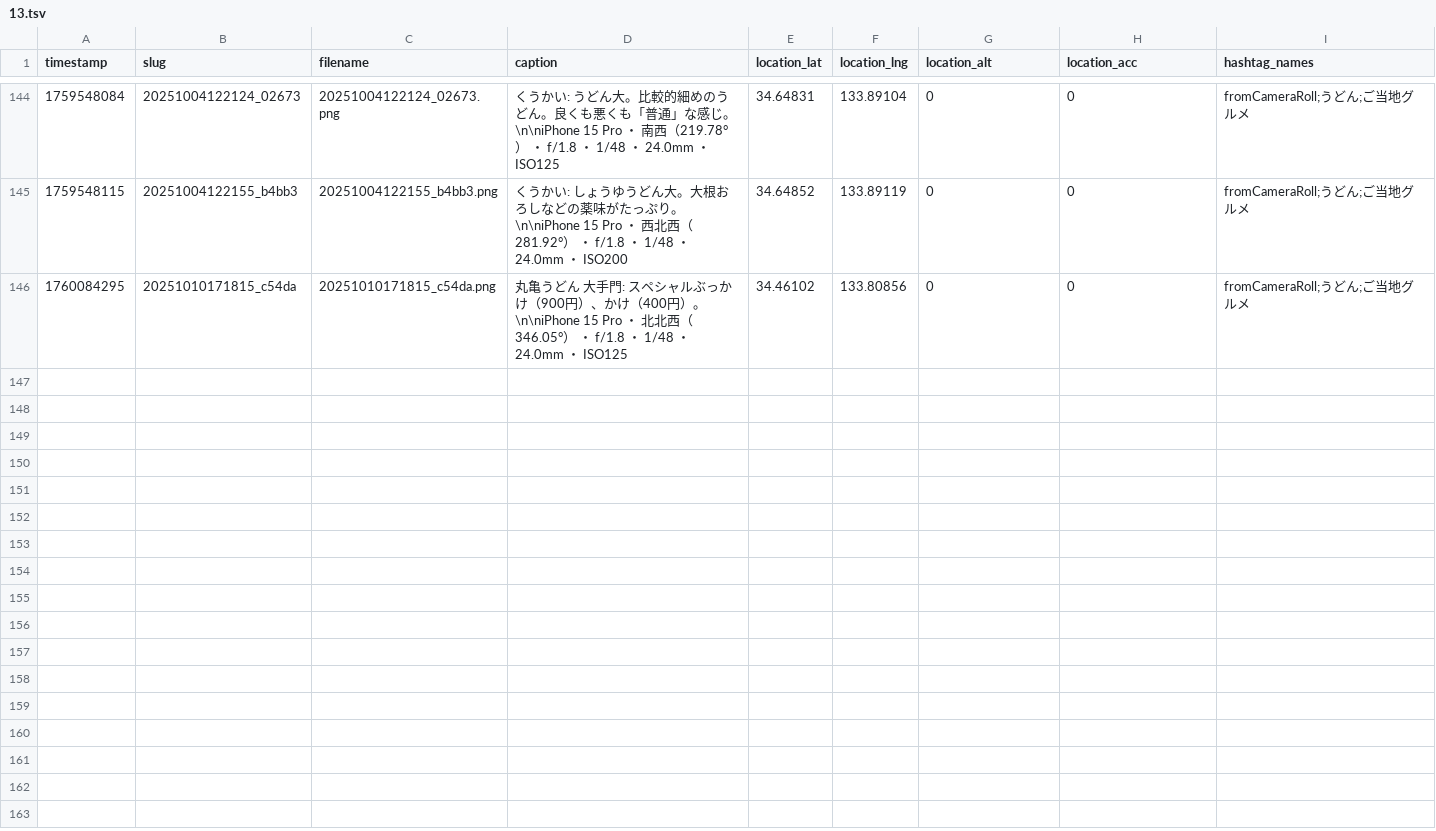
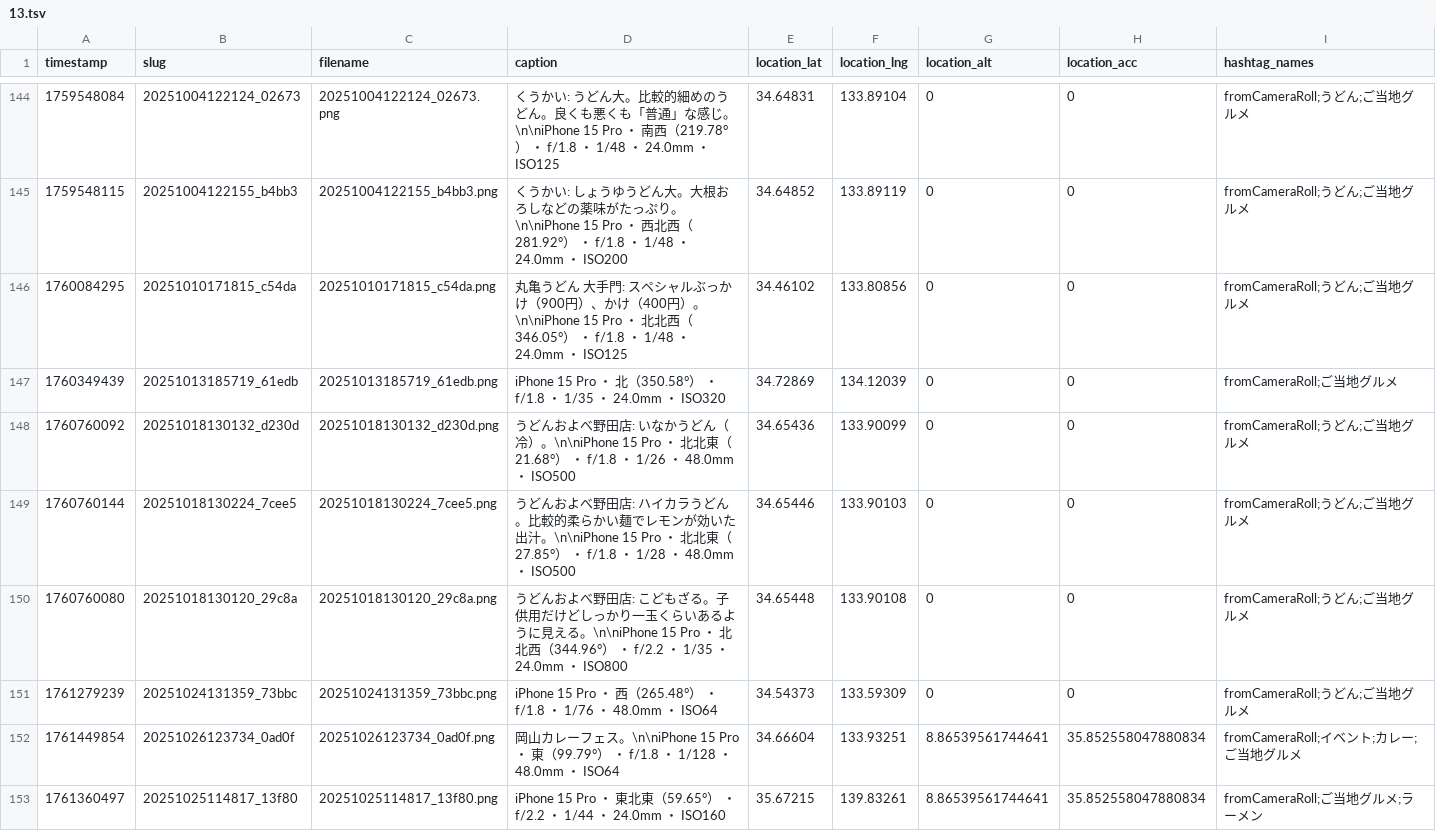
Before and after one commit to cocolabJP/repot-archive, a TSV file: data/v2_tsv/13.tsv, drawn as a sheet; only a part is shown, gaps mark what is left out; the diff covers the shown part only.

```diff
--- a/data/v2_tsv/13.tsv
+++ b/data/v2_tsv/13.tsv
@@ -146 +146,8 @@ timestamp	slug	filename	caption	location_lat	location_lng	location_alt	location_
 1760084295	20251010171815_c54da	20251010171815_c54da.png	丸亀うどん 大手門: スペシャルぶっかけ（900円）、かけ（400円）。\n\niPhone 15 Pro ・ 北北西（346.05°） ・ f/1.8 ・ 1/48 ・ 24.0mm ・ ISO125	34.46102	133.80856	0	0	fromCameraRoll;うどん;ご当地グルメ
+1760349439	20251013185719_61edb	20251013185719_61edb.png	iPhone 15 Pro ・ 北（350.58°） ・ f/1.8 ・ 1/35 ・ 24.0mm ・ ISO320	34.72869	134.12039	0	0	fromCameraRoll;ご当地グルメ
+1760760092	20251018130132_d230d	20251018130132_d230d.png	うどんおよべ野田店: いなかうどん（冷）。\n\niPhone 15 Pro ・ 北北東（21.68°） ・ f/1.8 ・ 1/26 ・ 48.0mm ・ ISO500	34.65436	133.90099	0	0	fromCameraRoll;うどん;ご当地グルメ
+1760760144	20251018130224_7cee5	20251018130224_7cee5.png	うどんおよべ野田店: ハイカラうどん。比較的柔らかい麺でレモンが効いた出汁。\n\niPhone 15 Pro ・ 北北東（27.85°） ・ f/1.8 ・ 1/28 ・ 48.0mm ・ ISO500	34.65446	133.90103	0	0	fromCameraRoll;うどん;ご当地グルメ
+1760760080	20251018130120_29c8a	20251018130120_29c8a.png	うどんおよべ野田店: こどもざる。子供用だけどしっかり一玉くらいあるように見える。\n\niPhone 15 Pro ・ 北北西（344.96°） ・ f/2.2 ・ 1/35 ・ 24.0mm ・ ISO800	34.65448	133.90108	0	0	fromCameraRoll;うどん;ご当地グルメ
+1761279239	20251024131359_73bbc	20251024131359_73bbc.png	iPhone 15 Pro ・ 西（265.48°） ・ f/1.8 ・ 1/76 ・ 48.0mm ・ ISO64	34.54373	133.59309	0	0	fromCameraRoll;うどん;ご当地グルメ
+1761449854	20251026123734_0ad0f	20251026123734_0ad0f.png	岡山カレーフェス。\n\niPhone 15 Pro ・ 東（99.79°） ・ f/1.8 ・ 1/128 ・ 48.0mm ・ ISO64	34.66604	133.93251	8.86539561744641	35.852558047880834	fromCameraRoll;イベント;カレー;ご当地グルメ
+1761360497	20251025114817_13f80	20251025114817_13f80.png	iPhone 15 Pro ・ 東北東（59.65°） ・ f/2.2 ・ 1/44 ・ 24.0mm ・ ISO160	35.67215	139.83261	8.86539561744641	35.852558047880834	fromCameraRoll;ご当地グルメ;ラーメン
```
Also changed, not shown: 6 added rows elsewhere in this file, data/v2_tsv/118.tsv, data/v2_tsv/20.tsv, 12 other files.
